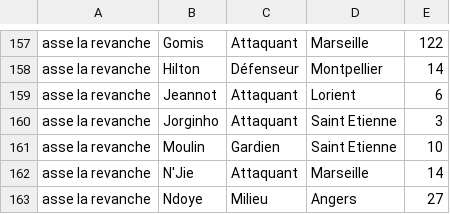
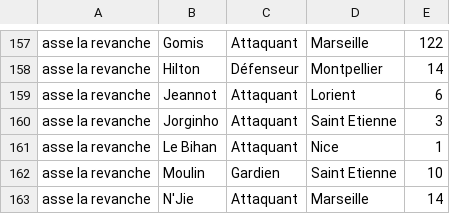
Before and after one commit to hdurix/mpg, a CSV file: mpg-fr.csv, drawn as a sheet; only a part is shown, gaps mark what is left out; the shorter side is filled out with more unchanged rows.

Commit message:
automatical commit

```diff
--- a/mpg-fr.csv
+++ b/mpg-fr.csv
@@ -160,2 +160,3 @@ asse la revanche;Jeannot;Attaquant;Lorient;6
 asse la revanche;Jorginho;Attaquant;Saint Etienne;3
+asse la revanche;Le Bihan;Attaquant;Nice;1
 asse la revanche;Moulin;Gardien;Saint Etienne;10
```
